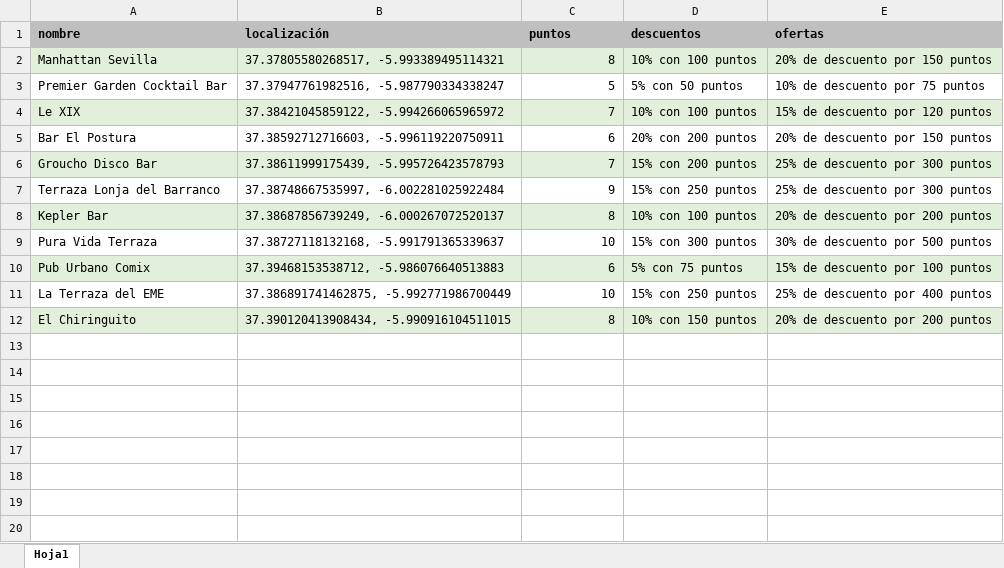
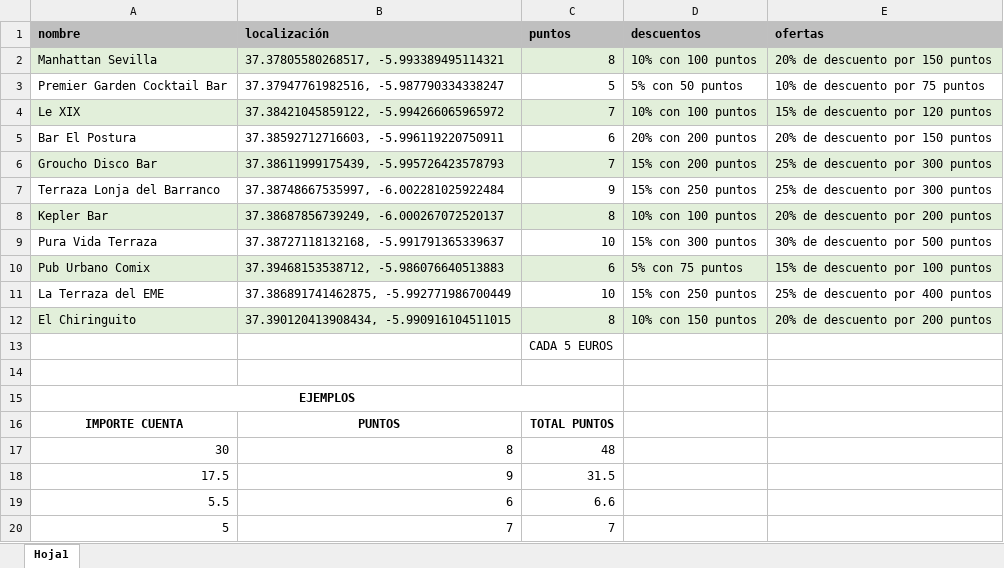
Before and after one commit to TheGlassCM/TheGlass, an Excel workbook: csv/Bares-TheGlass.xlsx, sheet Hoja1, drawn as a sheet; values as stored, in another font and other column widths than the file's, no borders; the diff names each change by its address in the sheet, - before the commit and + after, or states it on an @@ line.

```diff
--- a/csv/Bares-TheGlass.xlsx (sheet Hoja1)
+++ b/csv/Bares-TheGlass.xlsx (sheet Hoja1)
+row 13:  |  | CADA 5 EUROS
+row 14: (empty)
+row 15: EJEMPLOS
+row 16: IMPORTE CUENTA | PUNTOS | TOTAL PUNTOS
+row 17: 30 | 8 | 48
+row 18: 17.5 | 9 | 31.5
+row 19: 5.5 | 6 | 6.6
+row 20: 5 | 7 | 7
```
Also changed, not shown: 23 other files.
